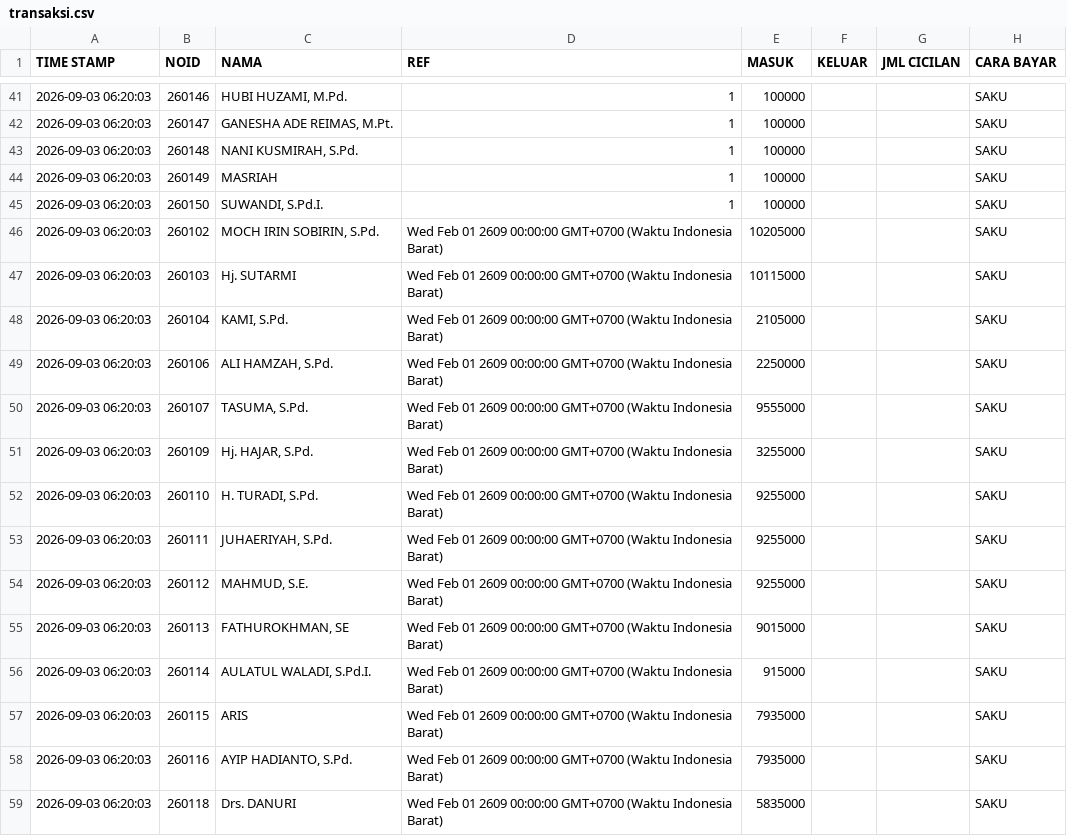
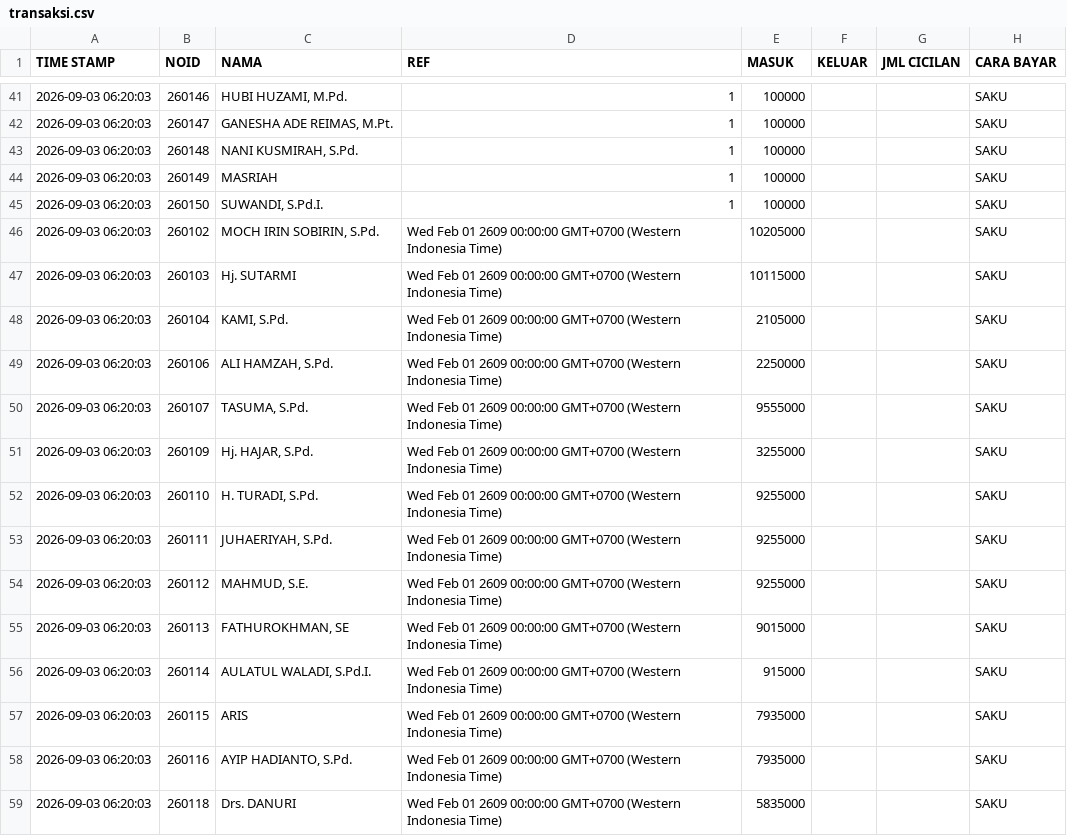
Before and after one commit to nexalone/KGP, a CSV file: data/transaksi.csv, drawn as a sheet; only a part is shown, gaps mark what is left out; the diff covers the shown part only.

Commit message:
Update transaksi.csv - 2026-09-03T08:05:38.170Z

```diff
--- a/data/transaksi.csv
+++ b/data/transaksi.csv
@@ -45,15 +45,15 @@ TIME STAMP,NOID,NAMA,REF,MASUK,KELUAR,JML CICILAN,CARA BAYAR
 2026-09-03 06:20:03,260150,"SUWANDI, S.Pd.I.",1,100000,,,SAKU
-2026-09-03 06:20:03,260102,"MOCH IRIN SOBIRIN, S.Pd.",Wed Feb 01 2609 00:00:00 GMT+0700 (Waktu Indonesia Barat),10205000,,,SAKU
-2026-09-03 06:20:03,260103,Hj. SUTARMI,Wed Feb 01 2609 00:00:00 GMT+0700 (Waktu Indonesia Barat),10115000,,,SAKU
-2026-09-03 06:20:03,260104,"KAMI, S.Pd.",Wed Feb 01 2609 00:00:00 GMT+0700 (Waktu Indonesia Barat),2105000,,,SAKU
-2026-09-03 06:20:03,260106,"ALI HAMZAH, S.Pd.",Wed Feb 01 2609 00:00:00 GMT+0700 (Waktu Indonesia Barat),2250000,,,SAKU
-2026-09-03 06:20:03,260107,"TASUMA, S.Pd.",Wed Feb 01 2609 00:00:00 GMT+0700 (Waktu Indonesia Barat),9555000,,,SAKU
-2026-09-03 06:20:03,260109,"Hj. HAJAR, S.Pd.",Wed Feb 01 2609 00:00:00 GMT+0700 (Waktu Indonesia Barat),3255000,,,SAKU
-2026-09-03 06:20:03,260110,"H. TURADI, S.Pd.",Wed Feb 01 2609 00:00:00 GMT+0700 (Waktu Indonesia Barat),9255000,,,SAKU
-2026-09-03 06:20:03,260111,"JUHAERIYAH, S.Pd.",Wed Feb 01 2609 00:00:00 GMT+0700 (Waktu Indonesia Barat),9255000,,,SAKU
-2026-09-03 06:20:03,260112,"MAHMUD, S.E.",Wed Feb 01 2609 00:00:00 GMT+0700 (Waktu Indonesia Barat),9255000,,,SAKU
-2026-09-03 06:20:03,260113,"FATHUROKHMAN, SE",Wed Feb 01 2609 00:00:00 GMT+0700 (Waktu Indonesia Barat),9015000,,,SAKU
-2026-09-03 06:20:03,260114,"AULATUL WALADI, S.Pd.I.",Wed Feb 01 2609 00:00:00 GMT+0700 (Waktu Indonesia Barat),915000,,,SAKU
-2026-09-03 06:20:03,260115,ARIS,Wed Feb 01 2609 00:00:00 GMT+0700 (Waktu Indonesia Barat),7935000,,,SAKU
-2026-09-03 06:20:03,260116,"AYIP HADIANTO, S.Pd.",Wed Feb 01 2609 00:00:00 GMT+0700 (Waktu Indonesia Barat),7935000,,,SAKU
-2026-09-03 06:20:03,260118,Drs. DANURI,Wed Feb 01 2609 00:00:00 GMT+0700 (Waktu Indonesia Barat),5835000,,,SAKU
+2026-09-03 06:20:03,260102,"MOCH IRIN SOBIRIN, S.Pd.",Wed Feb 01 2609 00:00:00 GMT+0700 (Western Indonesia Time),10205000,,,SAKU
+2026-09-03 06:20:03,260103,Hj. SUTARMI,Wed Feb 01 2609 00:00:00 GMT+0700 (Western Indonesia Time),10115000,,,SAKU
+2026-09-03 06:20:03,260104,"KAMI, S.Pd.",Wed Feb 01 2609 00:00:00 GMT+0700 (Western Indonesia Time),2105000,,,SAKU
+2026-09-03 06:20:03,260106,"ALI HAMZAH, S.Pd.",Wed Feb 01 2609 00:00:00 GMT+0700 (Western Indonesia Time),2250000,,,SAKU
+2026-09-03 06:20:03,260107,"TASUMA, S.Pd.",Wed Feb 01 2609 00:00:00 GMT+0700 (Western Indonesia Time),9555000,,,SAKU
+2026-09-03 06:20:03,260109,"Hj. HAJAR, S.Pd.",Wed Feb 01 2609 00:00:00 GMT+0700 (Western Indonesia Time),3255000,,,SAKU
+2026-09-03 06:20:03,260110,"H. TURADI, S.Pd.",Wed Feb 01 2609 00:00:00 GMT+0700 (Western Indonesia Time),9255000,,,SAKU
+2026-09-03 06:20:03,260111,"JUHAERIYAH, S.Pd.",Wed Feb 01 2609 00:00:00 GMT+0700 (Western Indonesia Time),9255000,,,SAKU
+2026-09-03 06:20:03,260112,"MAHMUD, S.E.",Wed Feb 01 2609 00:00:00 GMT+0700 (Western Indonesia Time),9255000,,,SAKU
+2026-09-03 06:20:03,260113,"FATHUROKHMAN, SE",Wed Feb 01 2609 00:00:00 GMT+0700 (Western Indonesia Time),9015000,,,SAKU
+2026-09-03 06:20:03,260114,"AULATUL WALADI, S.Pd.I.",Wed Feb 01 2609 00:00:00 GMT+0700 (Western Indonesia Time),915000,,,SAKU
+2026-09-03 06:20:03,260115,ARIS,Wed Feb 01 2609 00:00:00 GMT+0700 (Western Indonesia Time),7935000,,,SAKU
+2026-09-03 06:20:03,260116,"AYIP HADIANTO, S.Pd.",Wed Feb 01 2609 00:00:00 GMT+0700 (Western Indonesia Time),7935000,,,SAKU
+2026-09-03 06:20:03,260118,Drs. DANURI,Wed Feb 01 2609 00:00:00 GMT+0700 (Western Indonesia Time),5835000,,,SAKU
```
Also changed, not shown: 74 edited cells elsewhere in this file.
